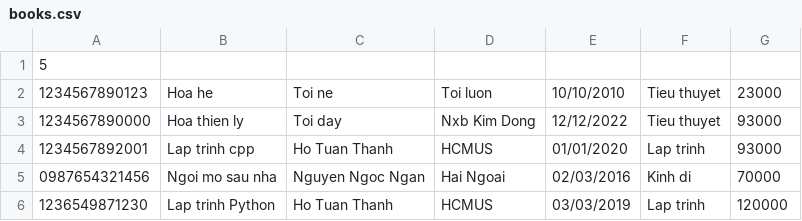
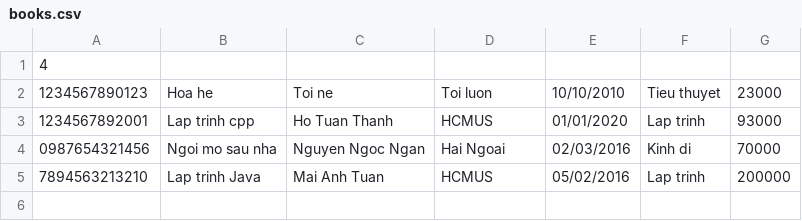
Before and after one commit to LTPcoder2k4/Library_Management, a CSV file: books.csv, drawn as a sheet.

```diff
--- a/books.csv
+++ b/books.csv
@@ -1,6 +1,5 @@
-5
+4
 1234567890123,Hoa he,Toi ne,Toi luon,10/10/2010,Tieu thuyet,23000,
-1234567890000,Hoa thien ly,Toi day,Nxb Kim Dong,12/12/2022,Tieu thuyet,93000,
 1234567892001,Lap trinh cpp,Ho Tuan Thanh,HCMUS,01/01/2020,Lap trinh,93000,
 0987654321456,Ngoi mo sau nha,Nguyen Ngoc Ngan,Hai Ngoai,02/03/2016,Kinh di,70000,
-1236549871230,Lap trinh Python,Ho Tuan Thanh,HCMUS,03/03/2019,Lap trinh,120000,
+7894563213210,Lap trinh Java,Mai Anh Tuan,HCMUS,05/02/2016,Lap trinh,200000,
```
Also changed, not shown: readers.csv, 1 other file.
